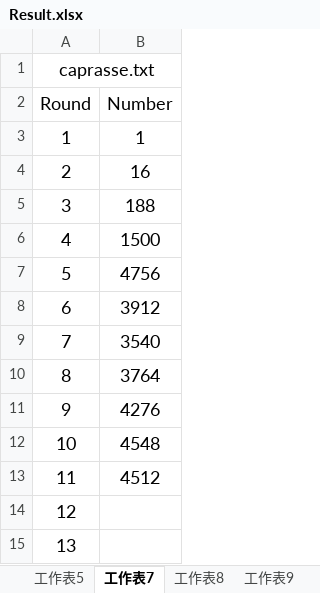
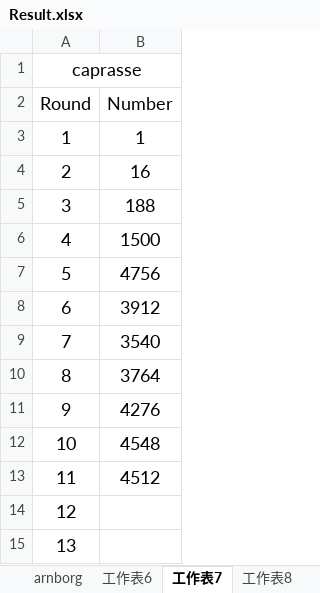
Before and after one commit to eviloan/Nonlinear-Equation-Test-Result, an Excel workbook: Result.xlsx, sheet 工作表7, drawn as a sheet; values as stored, in another font and other column widths than the file's, no borders; the diff names each change by its address in the sheet, - before the commit and + after, or states it on an @@ line.

```diff
--- a/Result.xlsx (sheet 工作表7)
+++ b/Result.xlsx (sheet 工作表7)
+sheet tab: arnborg
-A1 (Round): caprasse.txt
+A1 (Round): caprasse
```
Also changed, not shown: sheet 工作表5, other sheet tabs.
